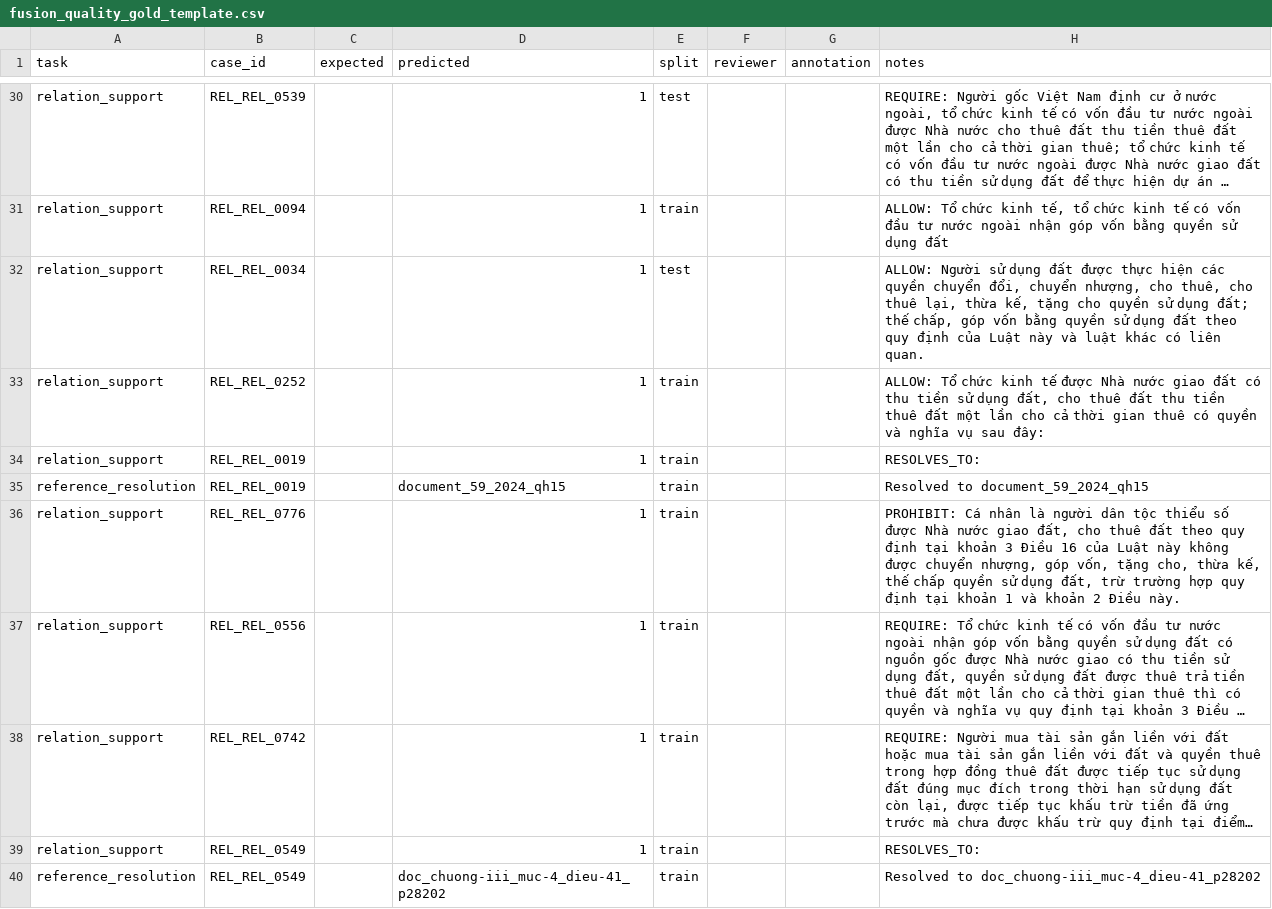
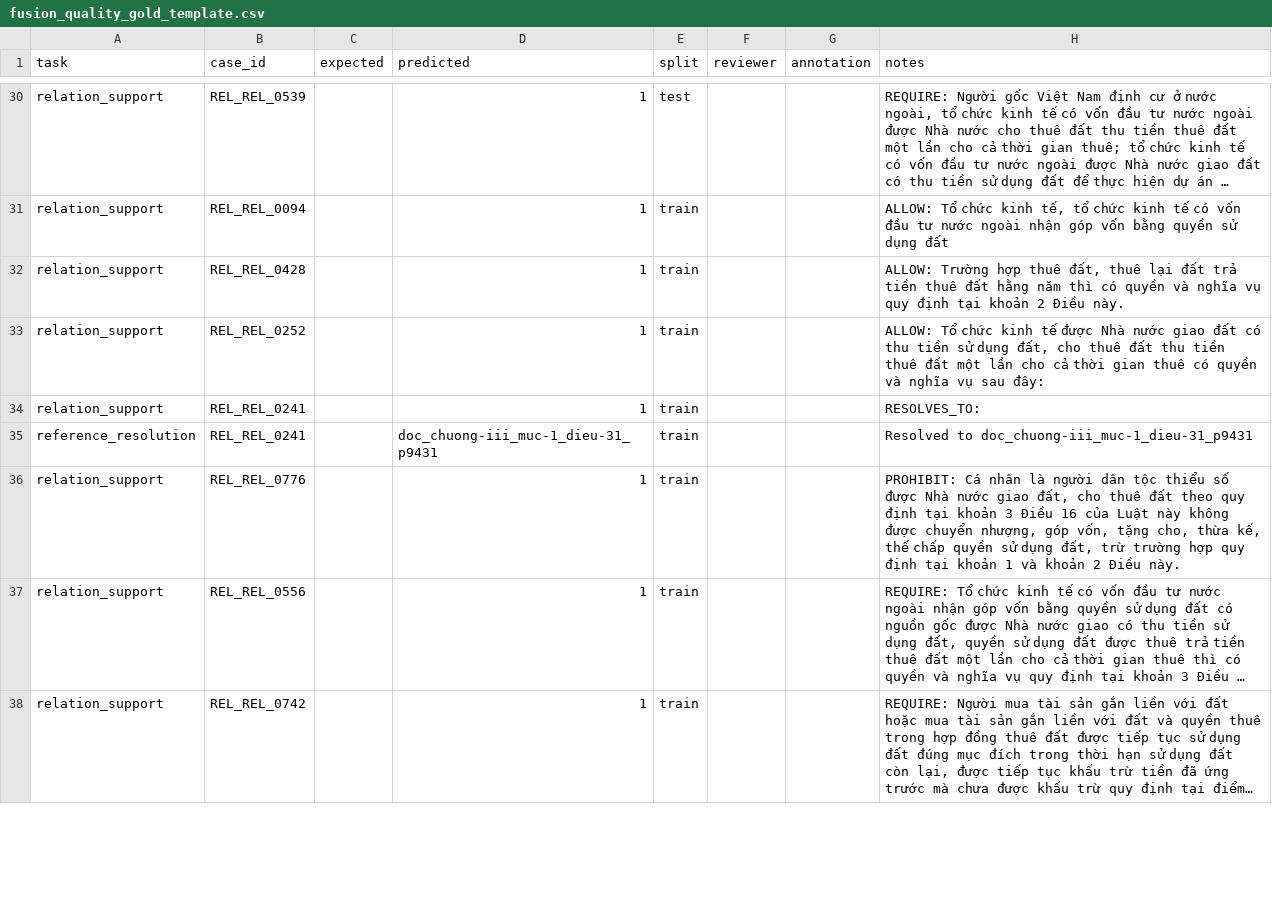
Before and after one commit to luuthanhlam04-cloud/hybrid-parser-nckh, a CSV file: outputs/evaluation/fusion_quality_gold_template.csv, drawn as a sheet; only a part is shown, gaps mark what is left out; long unchanged cells end in …; removed rows and columns are numbered as before the commit, all else as after; the diff covers the shown part only; the diff names each change by its address in the sheet, - before the commit and + after, or states it on an @@ line.

```diff
--- a/outputs/evaluation/fusion_quality_gold_template.csv
+++ b/outputs/evaluation/fusion_quality_gold_template.csv
-B32 (case_id): REL_REL_0034
+B32 (case_id): REL_REL_0428
-E32 (split): test
+E32 (split): train
-H32 (notes): ALLOW: Người sử dụng đất được thực hiện các quyền chuyển đổi, chuyển nhượng, cho thuê, cho thuê lại, thừa kế, tặng cho quyền sử dụng đất; thế chấp, góp vốn bằng quyền sử dụng đất theo quy định của Luật này và luật khác có liên quan.
+H32 (notes): ALLOW: Trường hợp thuê đất, thuê lại đất trả tiền thuê đất hằng năm thì có quyền và nghĩa vụ quy định tại khoản 2 Điều này.
-B34:B35 (case_id): REL_REL_0019
+B34:B35 (case_id): REL_REL_0241
-D35 (predicted): document_59_2024_qh15
+D35 (predicted): doc_chuong-iii_muc-1_dieu-31_p9431
-H35 (notes): Resolved to document_59_2024_qh15
+H35 (notes): Resolved to doc_chuong-iii_muc-1_dieu-31_p9431
-row 39: relation_support | REL_REL_0549 |  | 1 | train |  |  | RESOLVES_TO:
-row 40: reference_resolution | REL_REL_0549 |  | doc_chuong-iii_muc-4_dieu-41_p28202 | train |  |  | Resolved to doc_chuong-iii_muc-4_dieu-41_p28202
```
Also changed, not shown: 3 added rows, 3 removed rows, 12 moved rows and 62 edited cells elsewhere in this file, outputs/evaluation/fusion_confidence_gold_template.csv, 7 other files.
